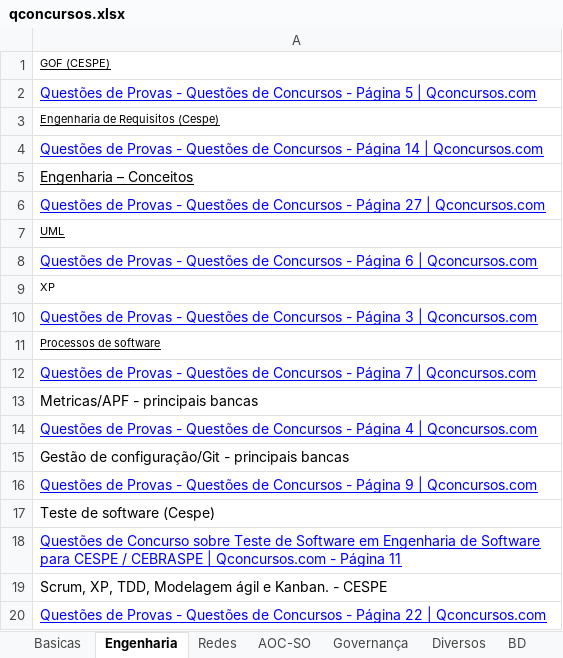
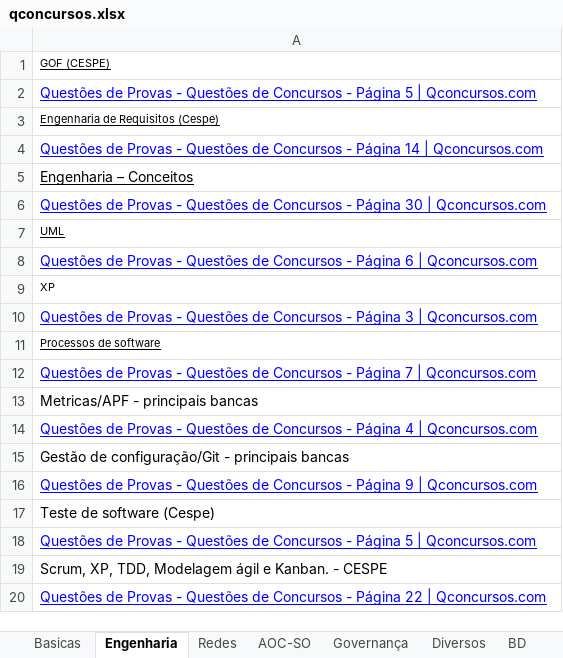
Before and after one commit to willhc1984/estudos, an Excel workbook: qconcursos.xlsx, sheet Engenharia, drawn as a sheet; values as stored, in another font and other column widths than the file's, no borders; the diff names each change by its address in the sheet, - before the commit and + after, or states it on an @@ line.

```diff
--- a/qconcursos.xlsx (sheet Engenharia)
+++ b/qconcursos.xlsx (sheet Engenharia)
-A6: …- Página 27 | Qconcursos.com
+A6: …- Página 30 | Qconcursos.com
-A18: Questões de Concurso sobre Teste de Software em Engenharia de Software para CESPE / CEBRASPE | Qconcursos.com - Página 11
+A18: Questões de Provas - Questões de Concursos - Página 5 | Qconcursos.com
```
Also changed, not shown: sheet Sequencia, sheet AOC-SO.
